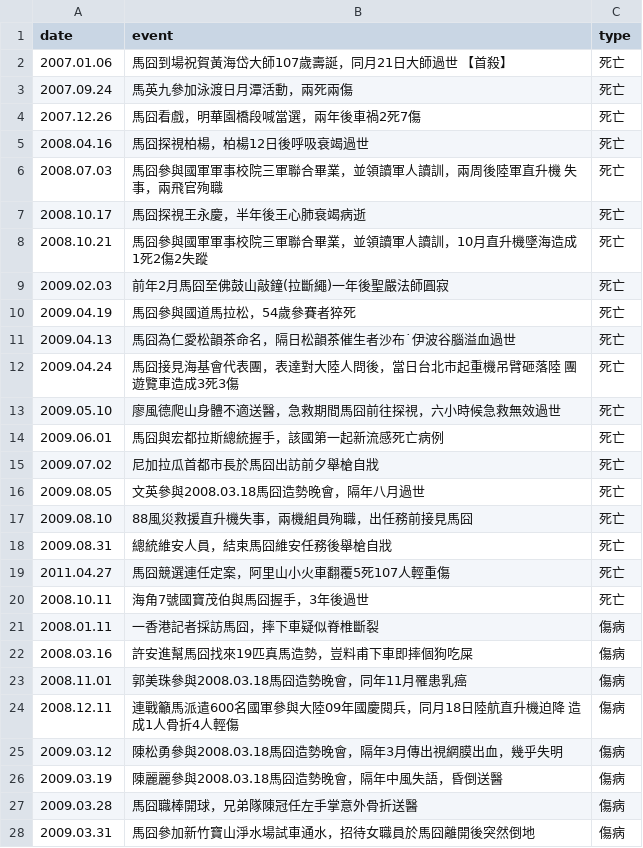
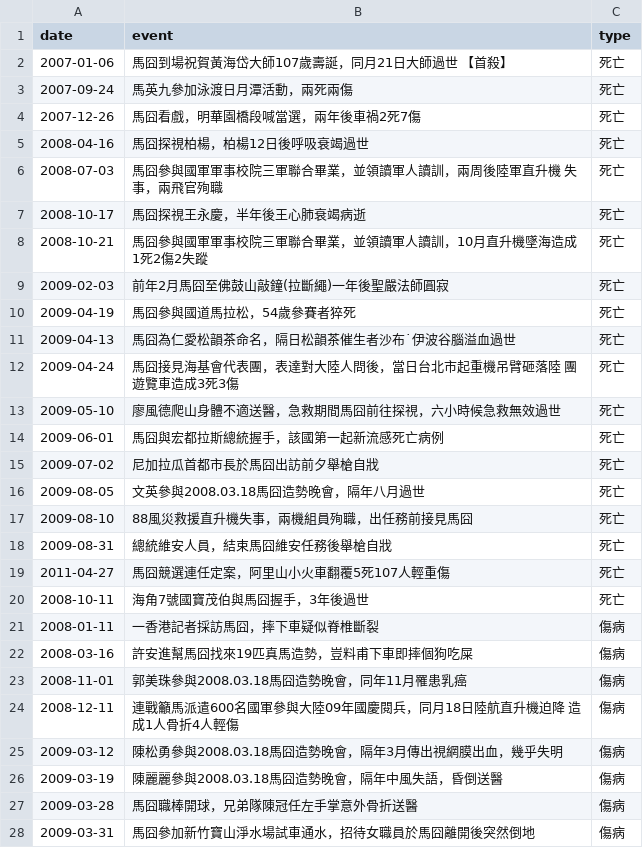
Before and after one commit to junsuwhy/MaEvent, a CSV file: data/ma.csv, drawn as a sheet; only a part is shown; the diff covers the shown part only.

```diff
--- a/data/ma.csv
+++ b/data/ma.csv
@@ -1,28 +1,28 @@
 date,event,type
-2007.01.06,馬囧到場祝賀黃海岱大師107歲壽誕，同月21日大師過世 【首殺】 ,死亡
-2007.09.24,馬英九參加泳渡日月潭活動，兩死兩傷 ,死亡
-2007.12.26,馬囧看戲，明華園橋段喊當選，兩年後車禍2死7傷 ,死亡
-2008.04.16,馬囧探視柏楊，柏楊12日後呼吸衰竭過世 ,死亡
-2008.07.03,馬囧參與國軍軍事校院三軍聯合畢業，並領讀軍人讀訓，兩周後陸軍直升機 失事，兩飛官殉職  ,死亡
-2008.10.17,馬囧探視王永慶，半年後王心肺衰竭病逝 ,死亡
-2008.10.21,馬囧參與國軍軍事校院三軍聯合畢業，並領讀軍人讀訓，10月直升機墜海造成1死2傷2失蹤 ,死亡
-2009.02.03,前年2月馬囧至佛鼓山敲鐘(拉斷繩)一年後聖嚴法師圓寂 ,死亡
-2009.04.19,馬囧參與國道馬拉松，54歲參賽者猝死 ,死亡
-2009.04.13,馬囧為仁愛松韻茶命名，隔日松韻茶催生者沙布˙伊波谷腦溢血過世 ,死亡
-2009.04.24,馬囧接見海基會代表團，表達對大陸人問後，當日台北市起重機吊臂砸落陸 團遊覽車造成3死3傷 ,死亡
-2009.05.10,廖風德爬山身體不適送醫，急救期間馬囧前往探視，六小時候急救無效過世 ,死亡
-2009.06.01,馬囧與宏都拉斯總統握手，該國第一起新流感死亡病例 ,死亡
-2009.07.02,尼加拉瓜首都市長於馬囧出訪前夕舉槍自戕 ,死亡
-2009.08.05,文英參與2008.03.18馬囧造勢晚會，隔年八月過世 ,死亡
-2009.08.10,88風災救援直升機失事，兩機組員殉職，出任務前接見馬囧 ,死亡
-2009.08.31,總統維安人員，結束馬囧維安任務後舉槍自戕 ,死亡
-2011.04.27,馬囧競選連任定案，阿里山小火車翻覆5死107人輕重傷 ,死亡
-2008.10.11,海角7號國寶茂伯與馬囧握手，3年後過世 ,死亡
-2008.01.11,一香港記者採訪馬囧，摔下車疑似脊椎斷裂 ,傷病
-2008.03.16,許安進幫馬囧找來19匹真馬造勢，豈料甫下車即摔個狗吃屎 ,傷病
-2008.11.01,郭美珠參與2008.03.18馬囧造勢晚會，同年11月罹患乳癌 ,傷病
-2008.12.11,連戰籲馬派遣600名國軍參與大陸09年國慶閱兵，同月18日陸航直升機迫降 造成1人骨折4人輕傷 ,傷病
-2009.03.12,陳松勇參與2008.03.18馬囧造勢晚會，隔年3月傳出視網膜出血，幾乎失明 ,傷病
-2009.03.19,陳麗麗參與2008.03.18馬囧造勢晚會，隔年中風失語，昏倒送醫 ,傷病
-2009.03.28,馬囧職棒開球，兄弟隊陳冠任左手掌意外骨折送醫 ,傷病
-2009.03.31,馬囧參加新竹寶山淨水場試車通水，招待女職員於馬囧離開後突然倒地 ,傷病
+2007-01-06,馬囧到場祝賀黃海岱大師107歲壽誕，同月21日大師過世 【首殺】 ,死亡
+2007-09-24,馬英九參加泳渡日月潭活動，兩死兩傷 ,死亡
+2007-12-26,馬囧看戲，明華園橋段喊當選，兩年後車禍2死7傷 ,死亡
+2008-04-16,馬囧探視柏楊，柏楊12日後呼吸衰竭過世 ,死亡
+2008-07-03,馬囧參與國軍軍事校院三軍聯合畢業，並領讀軍人讀訓，兩周後陸軍直升機 失事，兩飛官殉職  ,死亡
+2008-10-17,馬囧探視王永慶，半年後王心肺衰竭病逝 ,死亡
+2008-10-21,馬囧參與國軍軍事校院三軍聯合畢業，並領讀軍人讀訓，10月直升機墜海造成1死2傷2失蹤 ,死亡
+2009-02-03,前年2月馬囧至佛鼓山敲鐘(拉斷繩)一年後聖嚴法師圓寂 ,死亡
+2009-04-19,馬囧參與國道馬拉松，54歲參賽者猝死 ,死亡
+2009-04-13,馬囧為仁愛松韻茶命名，隔日松韻茶催生者沙布˙伊波谷腦溢血過世 ,死亡
+2009-04-24,馬囧接見海基會代表團，表達對大陸人問後，當日台北市起重機吊臂砸落陸 團遊覽車造成3死3傷 ,死亡
+2009-05-10,廖風德爬山身體不適送醫，急救期間馬囧前往探視，六小時候急救無效過世 ,死亡
+2009-06-01,馬囧與宏都拉斯總統握手，該國第一起新流感死亡病例 ,死亡
+2009-07-02,尼加拉瓜首都市長於馬囧出訪前夕舉槍自戕 ,死亡
+2009-08-05,文英參與2008.03.18馬囧造勢晚會，隔年八月過世 ,死亡
+2009-08-10,88風災救援直升機失事，兩機組員殉職，出任務前接見馬囧 ,死亡
+2009-08-31,總統維安人員，結束馬囧維安任務後舉槍自戕 ,死亡
+2011-04-27,馬囧競選連任定案，阿里山小火車翻覆5死107人輕重傷 ,死亡
+2008-10-11,海角7號國寶茂伯與馬囧握手，3年後過世 ,死亡
+2008-01-11,一香港記者採訪馬囧，摔下車疑似脊椎斷裂 ,傷病
+2008-03-16,許安進幫馬囧找來19匹真馬造勢，豈料甫下車即摔個狗吃屎 ,傷病
+2008-11-01,郭美珠參與2008.03.18馬囧造勢晚會，同年11月罹患乳癌 ,傷病
+2008-12-11,連戰籲馬派遣600名國軍參與大陸09年國慶閱兵，同月18日陸航直升機迫降 造成1人骨折4人輕傷 ,傷病
+2009-03-12,陳松勇參與2008.03.18馬囧造勢晚會，隔年3月傳出視網膜出血，幾乎失明 ,傷病
+2009-03-19,陳麗麗參與2008.03.18馬囧造勢晚會，隔年中風失語，昏倒送醫 ,傷病
+2009-03-28,馬囧職棒開球，兄弟隊陳冠任左手掌意外骨折送醫 ,傷病
+2009-03-31,馬囧參加新竹寶山淨水場試車通水，招待女職員於馬囧離開後突然倒地 ,傷病
```
Also changed, not shown: 52 edited cells elsewhere in this file, 4 other files.
